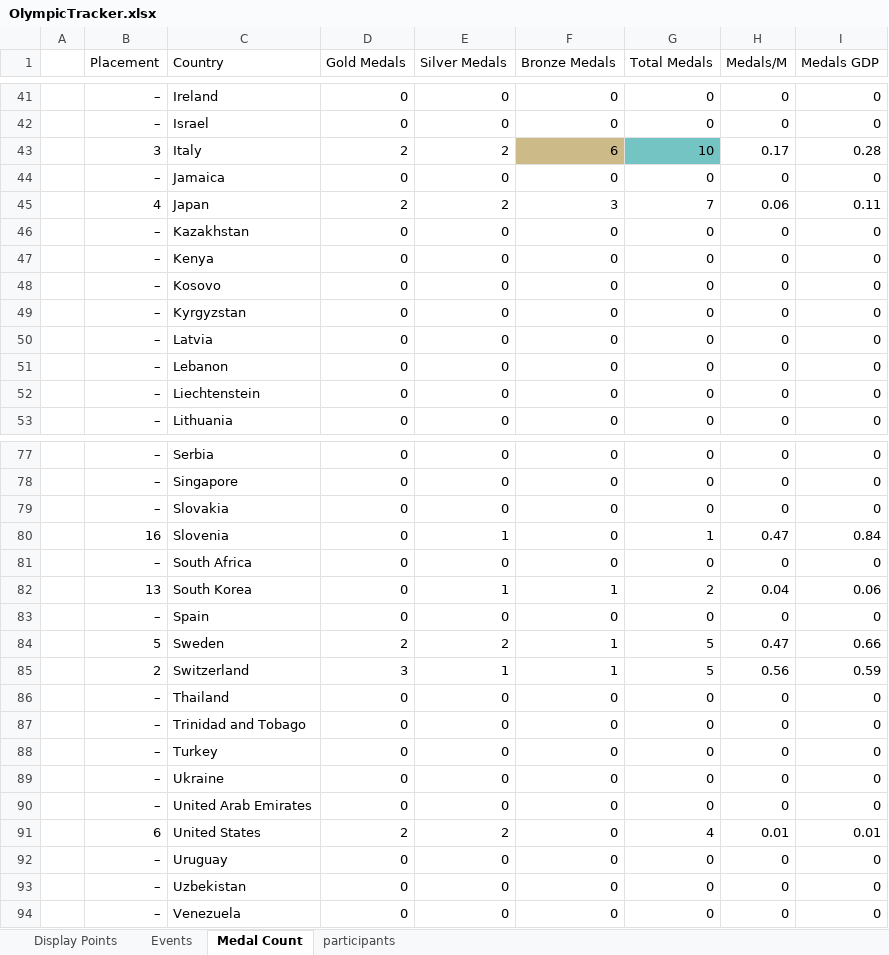
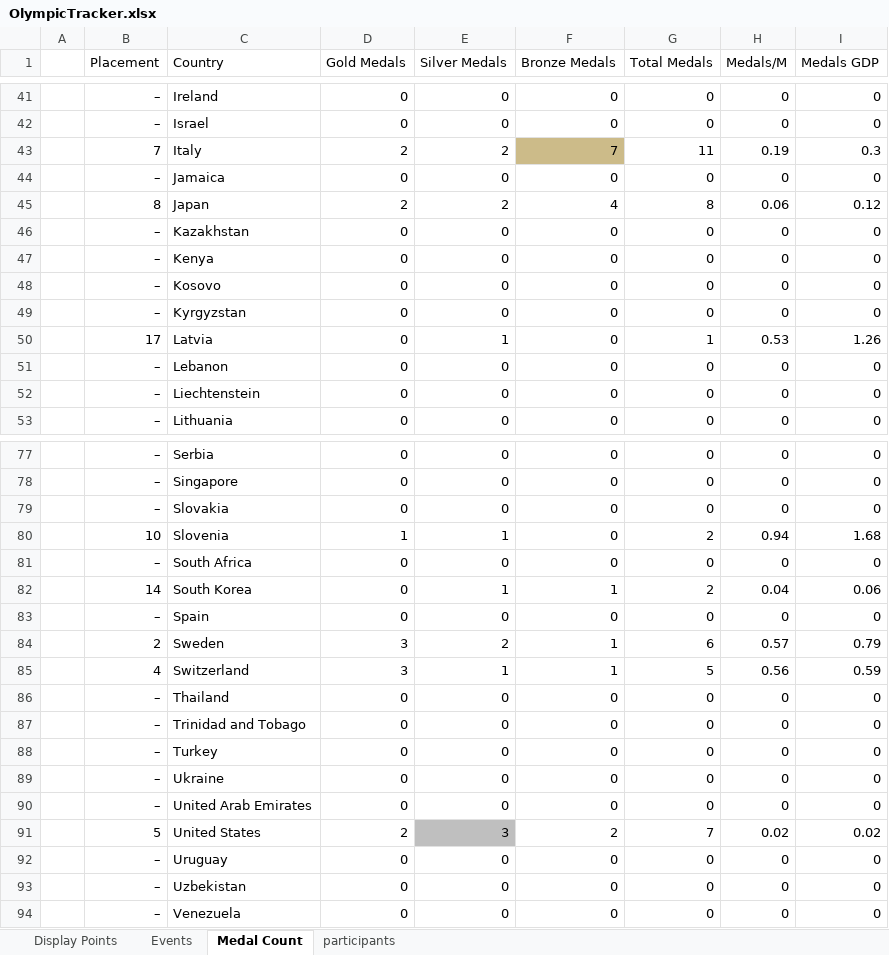
Before and after one commit to j-slack/Salary-Cap-Winter-Olympics-2026, an Excel workbook: OlympicTracker.xlsx, sheet Medal Count, drawn as a sheet; only a part is shown, gaps mark what is left out; values as stored, in another font and other column widths than the file's, no borders; the diff covers the shown part only; the diff names each change by its address in the sheet, - before the commit and + after, or states it on an @@ line.

```diff
--- a/OlympicTracker.xlsx (sheet Medal Count)
+++ b/OlympicTracker.xlsx (sheet Medal Count)
-B43 (Placement): 3
+B43 (Placement): 7
-F43 (Bronze Medals): 6
+F43 (Bronze Medals): 7
-G43 (Total Medals): 10
+G43 (Total Medals): 11
-G43 fill: #75C4C4
+G43 fill: none
-H43 (Medals/M): 0.17
+H43 (Medals/M): 0.19
-I43 (Medals GDP): 0.28
+I43 (Medals GDP): 0.3
-B45 (Placement): 4
+B45 (Placement): 8
-F45 (Bronze Medals): 3
+F45 (Bronze Medals): 4
-G45 (Total Medals): 7
+G45 (Total Medals): 8
-I45 (Medals GDP): 0.11
+I45 (Medals GDP): 0.12
-B50 (Placement): –
+B50 (Placement): 17
-E50 (Silver Medals): 0
+E50 (Silver Medals): 1
-G50 (Total Medals): 0
+G50 (Total Medals): 1
-H50 (Medals/M): 0
+H50 (Medals/M): 0.53
-I50 (Medals GDP): 0
+I50 (Medals GDP): 1.26
-B80 (Placement): 16
+B80 (Placement): 10
-D80 (Gold Medals): 0
+D80 (Gold Medals): 1
-G80 (Total Medals): 1
+G80 (Total Medals): 2
-H80 (Medals/M): 0.47
+H80 (Medals/M): 0.94
-I80 (Medals GDP): 0.84
+I80 (Medals GDP): 1.68
-B82 (Placement): 13
+B82 (Placement): 14
-B84 (Placement): 5
+B84 (Placement): 2
-D84 (Gold Medals): 2
+D84 (Gold Medals): 3
-G84 (Total Medals): 5
+G84 (Total Medals): 6
-H84 (Medals/M): 0.47
+H84 (Medals/M): 0.57
-I84 (Medals GDP): 0.66
+I84 (Medals GDP): 0.79
-B85 (Placement): 2
+B85 (Placement): 4
-B91 (Placement): 6
+B91 (Placement): 5
-E91 (Silver Medals): 2
+E91 (Silver Medals): 3
-E91 fill: none
+E91 fill: #BFBFBF
-F91 (Bronze Medals): 0
+F91 (Bronze Medals): 2
-G91 (Total Medals): 4
+G91 (Total Medals): 7
-H91 (Medals/M): 0.01
+H91 (Medals/M): 0.02
-I91 (Medals GDP): 0.01
+I91 (Medals GDP): 0.02
```
Also changed, not shown: 29 edited cells and cell formats elsewhere in this sheet, sheet Events, sheet Display Points.
